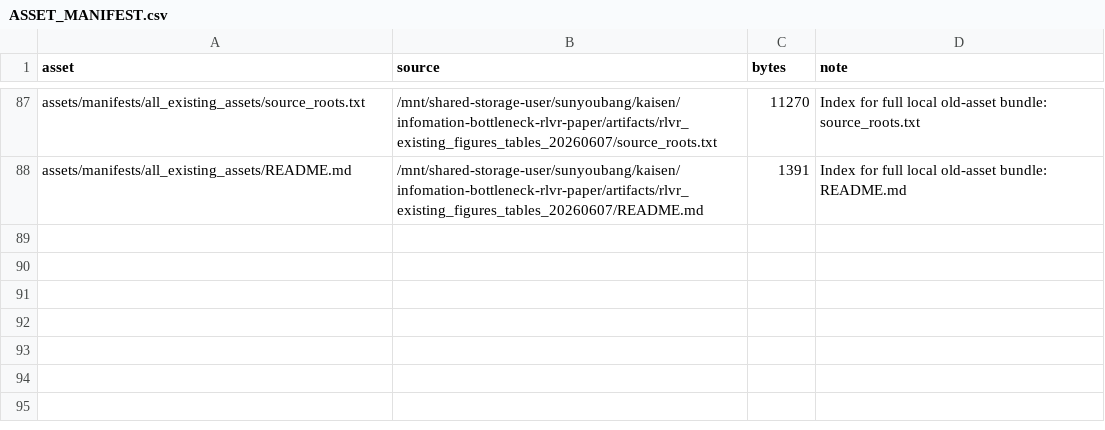
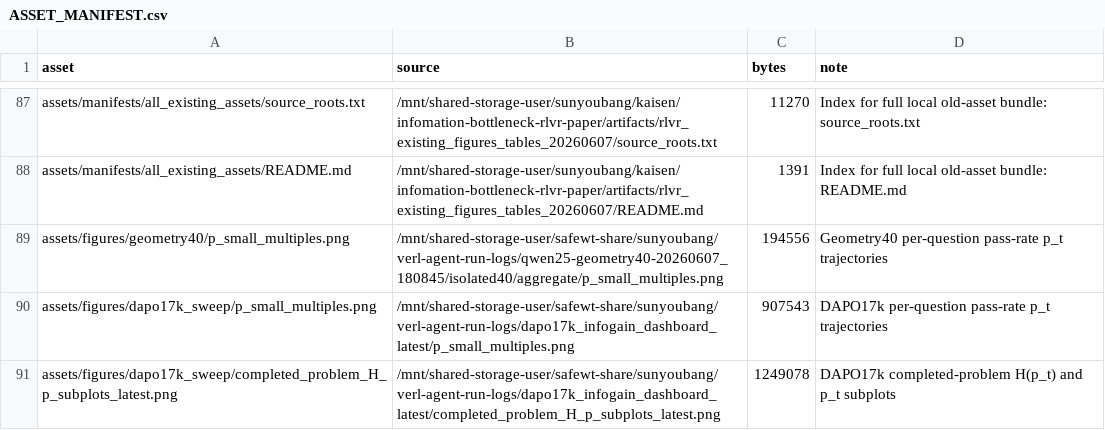
Before and after one commit to yks23/infomation-bottleneck-rlvr-paper, a CSV file: poster/llm_rl/ASSET_MANIFEST.csv, drawn as a sheet; only a part is shown, gaps mark what is left out; the diff names each change by its address in the sheet, - before the commit and + after, or states it on an @@ line.

```diff
--- a/poster/llm_rl/ASSET_MANIFEST.csv
+++ b/poster/llm_rl/ASSET_MANIFEST.csv
+row 89: assets/figures/geometry40/p_small_multiples.png | /mnt/shared-storage-user/safewt-share/sunyoubang/verl-agent-run-logs/qwen25-geometry40-20260607_180845/isolated40/aggregate/p_small_multiples.png | 194556 | Geometry40 per-question pass-rate p_t trajectories
+row 90: assets/figures/dapo17k_sweep/p_small_multiples.png | /mnt/shared-storage-user/safewt-share/sunyoubang/verl-agent-run-logs/dapo17k_infogain_dashboard_latest/p_small_multiples.png | 907543 | DAPO17k per-question pass-rate p_t trajectories
+row 91: assets/figures/dapo17k_sweep/completed_problem_H_p_subplots_latest.png | /mnt/shared-storage-user/safewt-share/sunyoubang/verl-agent-run-logs/dapo17k_infogain_dashboard_latest/completed_problem_H_p_subplots_latest.png | 1249078 | DAPO17k completed-problem H(p_t) and p_t subplots
```
Also changed, not shown: 7 other files.
